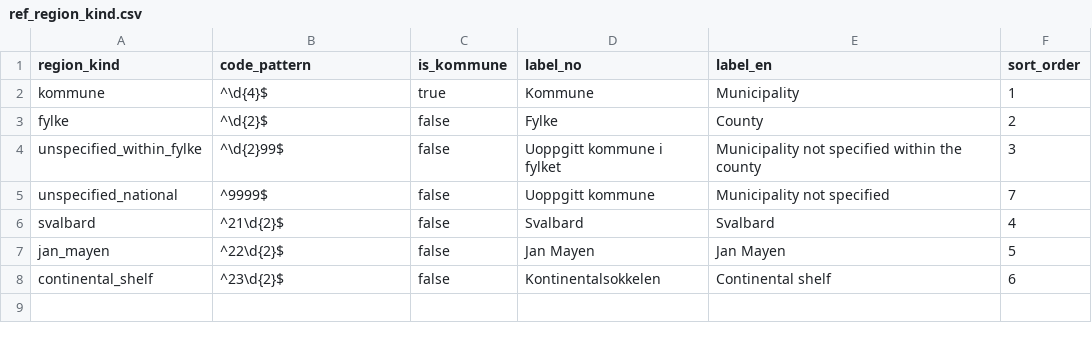
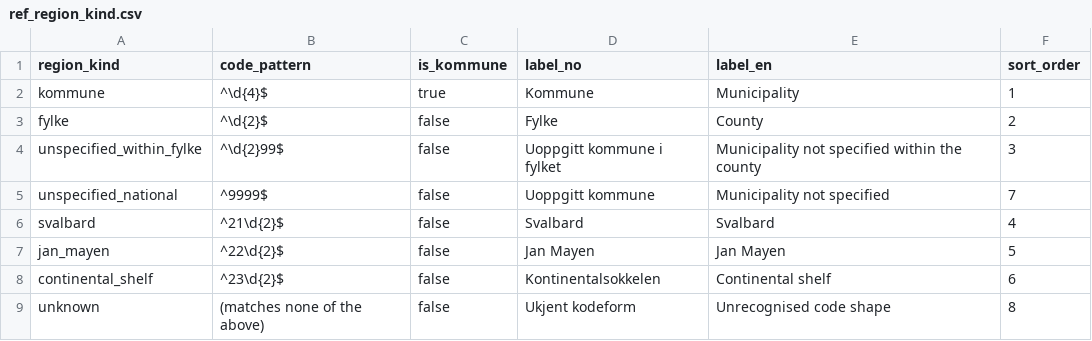
Before and after one commit to terchris/atlas, a CSV file: atlas-data/dbt/seeds/ref_region_kind.csv, drawn as a sheet.

```diff
--- a/atlas-data/dbt/seeds/ref_region_kind.csv
+++ b/atlas-data/dbt/seeds/ref_region_kind.csv
@@ -8 +8,2 @@ jan_mayen,^22\d{2}$,false,Jan Mayen,Jan Mayen,5
 continental_shelf,^23\d{2}$,false,Kontinentalsokkelen,Continental shelf,6
+unknown,(matches none of the above),false,Ukjent kodeform,Unrecognised code shape,8
```
Also changed, not shown: 4 other files.
